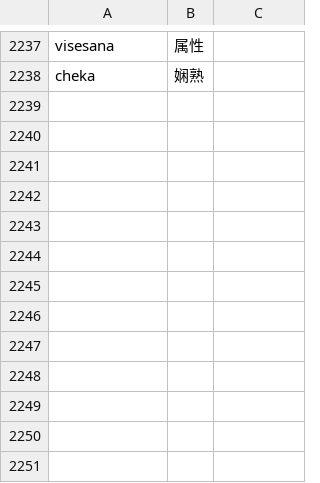
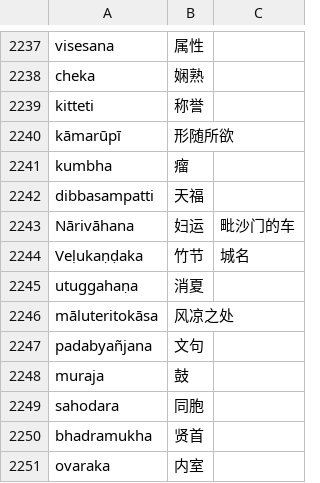
Before and after one commit to jhintr/nirutti, a CSV file: pada.csv, drawn as a sheet; only a part is shown, gaps mark what is left out; the diff names each change by its address in the sheet, - before the commit and + after, or states it on an @@ line.

Commit message:
update dict

```diff
--- a/pada.csv
+++ b/pada.csv
+row 2239: kitteti | 称誉
+row 2240: kāmarūpī | 形随所欲
+row 2241: kumbha | 瘤
+row 2242: dibbasampatti | 天福
+row 2243: Nārivāhana | 妇运 | 毗沙门的车
+row 2244: Veḷukaṇḍaka | 竹节 | 城名
+row 2245: utuggahaṇa | 消夏
+row 2246: māluteritokāsa | 风凉之处
+row 2247: padabyañjana | 文句
+row 2248: muraja | 鼓
+row 2249: sahodara | 同胞
+row 2250: bhadramukha | 贤首
+row 2251: ovaraka | 内室
```
